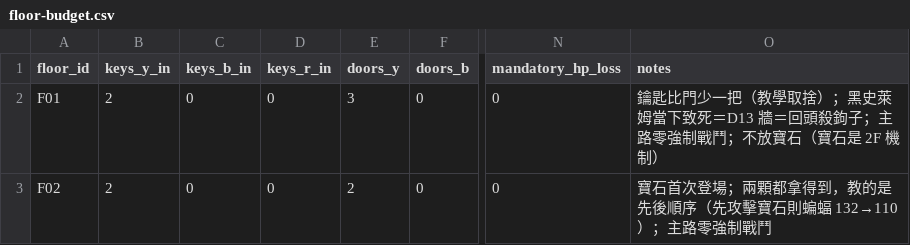
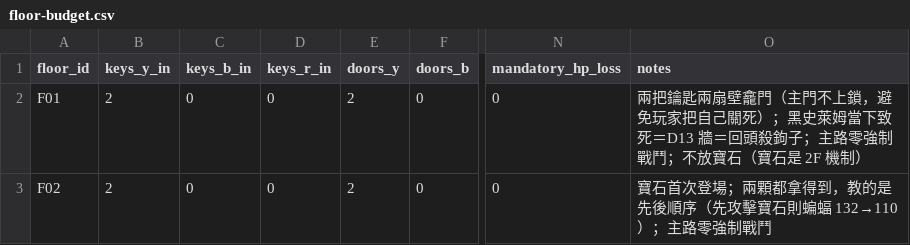
Before and after one commit to Kuronuma0731/Tower, a CSV file: data/floor-budget.csv, drawn as a sheet; only a part is shown, gaps mark what is left out; the diff names each change by its address in the sheet, - before the commit and + after, or states it on an @@ line.

```diff
--- a/data/floor-budget.csv
+++ b/data/floor-budget.csv
-E2 (doors_y): 3
+E2 (doors_y): 2
-O2 (notes): 鑰匙比門少一把（教學取捨）；黑史…
+O2 (notes): 兩把鑰匙兩扇壁龕門（主門不上鎖，避免玩家把自己關死）；黑史…
```
Also changed, not shown: 5 other files.
